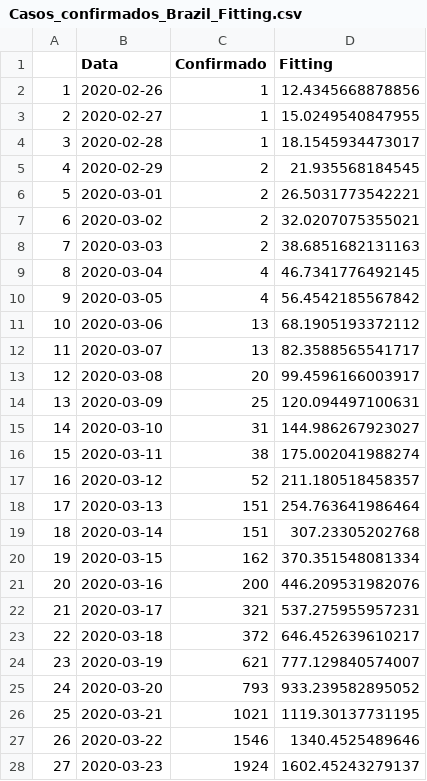
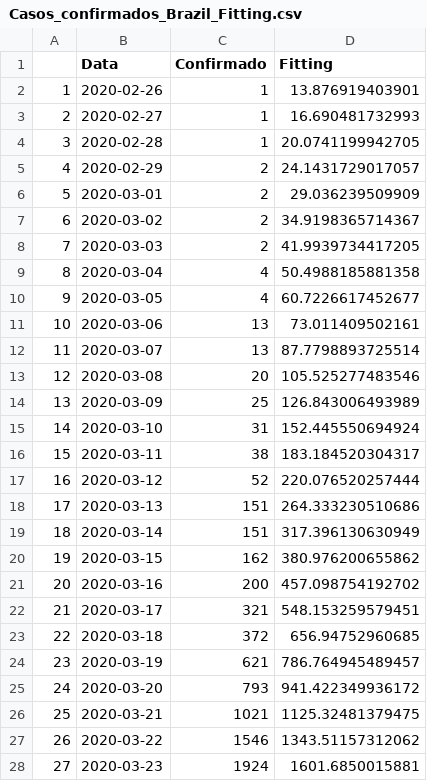
Before and after one commit to edneide/covid-19_Pernambuco, a CSV file: predicoes/Casos_confirmados_Brazil_Fitting.csv, drawn as a sheet; only a part is shown; the diff covers the shown part only.

Commit message:
Update Casos_confirmados_Brazil_Fitting.csv

```diff
--- a/predicoes/Casos_confirmados_Brazil_Fitting.csv
+++ b/predicoes/Casos_confirmados_Brazil_Fitting.csv
@@ -1,28 +1,28 @@
 "","Data","Confirmado","Fitting"
-"1",2020-02-26,1,12.4345668878856
-"2",2020-02-27,1,15.0249540847955
-"3",2020-02-28,1,18.1545934473017
-"4",2020-02-29,2,21.935568184545
-"5",2020-03-01,2,26.5031773542221
-"6",2020-03-02,2,32.0207075355021
-"7",2020-03-03,2,38.6851682131163
-"8",2020-03-04,4,46.7341776492145
-"9",2020-03-05,4,56.4542185567842
-"10",2020-03-06,13,68.1905193372112
-"11",2020-03-07,13,82.3588565541717
-"12",2020-03-08,20,99.4596166003917
-"13",2020-03-09,25,120.094497100631
-"14",2020-03-10,31,144.986267923027
-"15",2020-03-11,38,175.002041988274
-"16",2020-03-12,52,211.180518458357
-"17",2020-03-13,151,254.763641986464
-"18",2020-03-14,151,307.23305202768
-"19",2020-03-15,162,370.351548081334
-"20",2020-03-16,200,446.209531982076
-"21",2020-03-17,321,537.275955957231
-"22",2020-03-18,372,646.452639610217
-"23",2020-03-19,621,777.129840574007
-"24",2020-03-20,793,933.239582895052
-"25",2020-03-21,1021,1119.30137731195
-"26",2020-03-22,1546,1340.4525489646
-"27",2020-03-23,1924,1602.45243279137
+"1",2020-02-26,1,13.876919403901
+"2",2020-02-27,1,16.690481732993
+"3",2020-02-28,1,20.0741199942705
+"4",2020-02-29,2,24.1431729017057
+"5",2020-03-01,2,29.036239509909
+"6",2020-03-02,2,34.9198365714367
+"7",2020-03-03,2,41.9939734417205
+"8",2020-03-04,4,50.4988185881358
+"9",2020-03-05,4,60.7226617452677
+"10",2020-03-06,13,73.011409502161
+"11",2020-03-07,13,87.7798893725514
+"12",2020-03-08,20,105.525277483546
+"13",2020-03-09,25,126.843006493989
+"14",2020-03-10,31,152.445550694924
+"15",2020-03-11,38,183.184520304317
+"16",2020-03-12,52,220.076520257444
+"17",2020-03-13,151,264.333230510686
+"18",2020-03-14,151,317.396130630949
+"19",2020-03-15,162,380.976200655862
+"20",2020-03-16,200,457.098754192702
+"21",2020-03-17,321,548.153259579451
+"22",2020-03-18,372,656.94752960685
+"23",2020-03-19,621,786.764945489457
+"24",2020-03-20,793,941.422349936172
+"25",2020-03-21,1021,1125.32481379475
+"26",2020-03-22,1546,1343.51157312062
+"27",2020-03-23,1924,1601.6850015881
```
Also changed, not shown: 1 added row and 15 edited cells elsewhere in this file.
